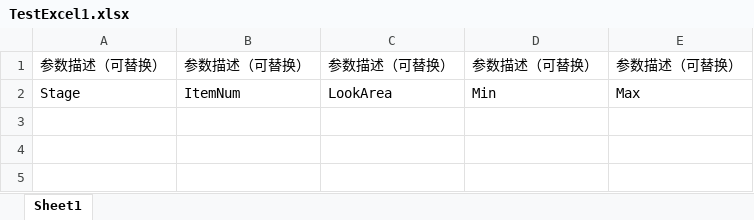
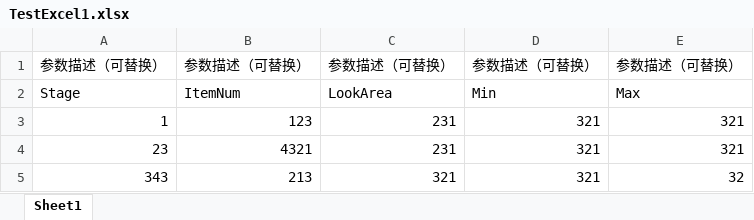
Before and after one commit to Gipsyzgm/MyFrameWork, an Excel workbook: MyFrameWork/ConfigExcels/TestExcel1.xlsx, sheet Sheet1, drawn as a sheet; values as stored, in another font and other column widths than the file's, no borders; the diff names each change by its address in the sheet, - before the commit and + after, or states it on an @@ line.

```diff
--- a/MyFrameWork/ConfigExcels/TestExcel1.xlsx (sheet Sheet1)
+++ b/MyFrameWork/ConfigExcels/TestExcel1.xlsx (sheet Sheet1)
+row 3: 1 | 123 | 231 | 321 | 321
+row 4: 23 | 4321 | 231 | 321 | 321
+row 5: 343 | 213 | 321 | 321 | 32
```
Also changed, not shown: MyFrameWork/ConfigExcels/TestDicExcel.xlsx, 8 other files.
